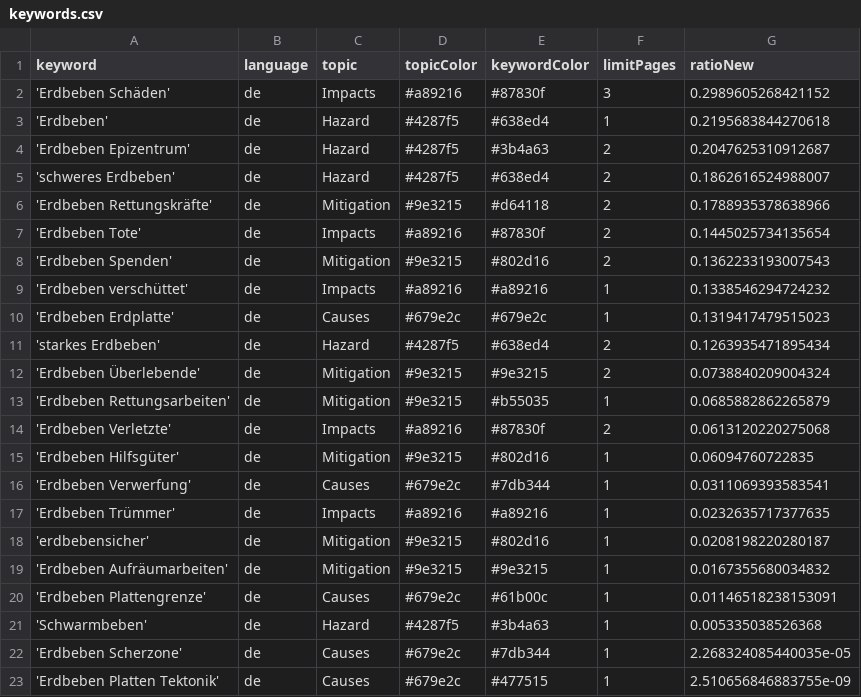
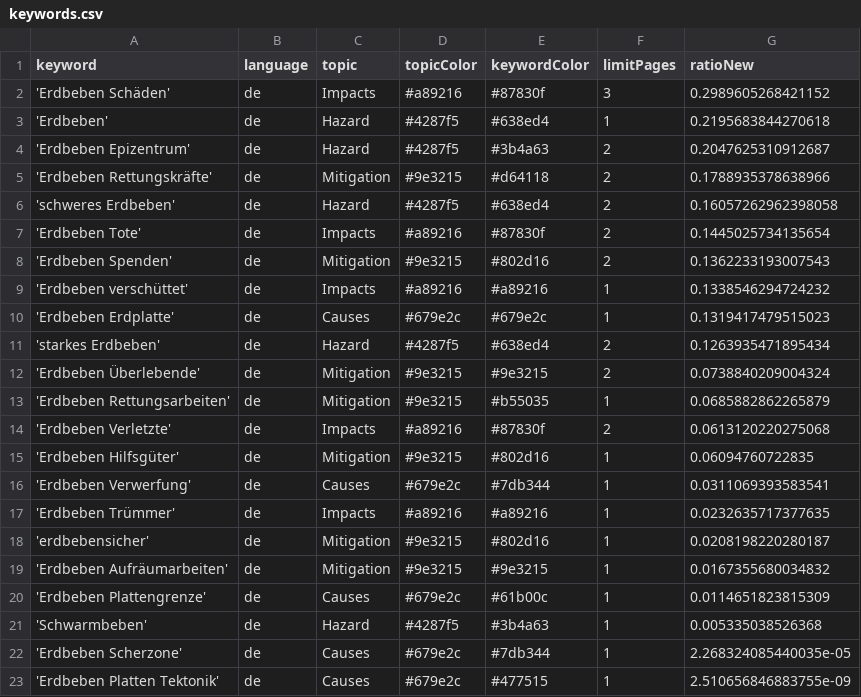
Before and after one commit to MarcoL95-news/earthquakeIsComing, a CSV file: keywords.csv, drawn as a sheet.

Commit message:
Commit from GitHub Actions (harvest:0.0)

```diff
--- a/keywords.csv
+++ b/keywords.csv
@@ -4,4 +4,4 @@ keyword,language,topic,topicColor,keywordColor,limitPages,ratioNew
 'Erdbeben Epizentrum',de,Hazard,#4287f5,#3b4a63,2,0.2047625310912687
-'schweres Erdbeben',de,Hazard,#4287f5,#638ed4,2,0.1862616524988007
 'Erdbeben Rettungskräfte',de,Mitigation,#9e3215,#d64118,2,0.1788935378638966
+'schweres Erdbeben',de,Hazard,#4287f5,#638ed4,2,0.16057262962398058
 'Erdbeben Tote',de,Impacts,#a89216,#87830f,2,0.1445025734135654
@@ -19,3 +19,3 @@ keyword,language,topic,topicColor,keywordColor,limitPages,ratioNew
 'Erdbeben Aufräumarbeiten',de,Mitigation,#9e3215,#9e3215,1,0.0167355680034832
-'Erdbeben Plattengrenze',de,Causes,#679e2c,#61b00c,1,0.01146518238153091
+'Erdbeben Plattengrenze',de,Causes,#679e2c,#61b00c,1,0.0114651823815309
 'Schwarmbeben',de,Hazard,#4287f5,#3b4a63,1,0.005335038526368
```
